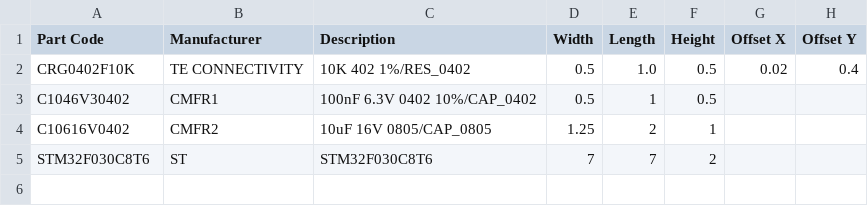
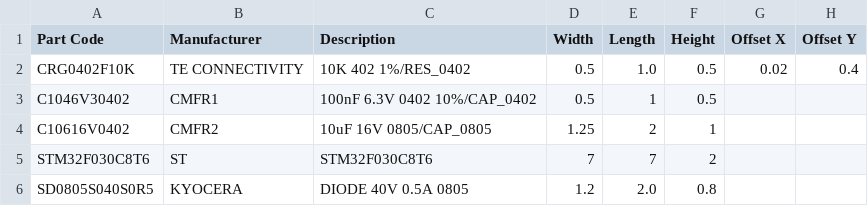
Before and after one commit to hydra/pnpconvert, a CSV file: examples/components.csv, drawn as a sheet; the diff names each change by its address in the sheet, - before the commit and + after, or states it on an @@ line.

```diff
--- a/examples/components.csv
+++ b/examples/components.csv
+row 6: SD0805S040S0R5 | KYOCERA | DIODE 40V 0.5A 0805 | 1.2 | 2.0 | 0.8
```
Also changed, not shown: examples/feeders.csv, 50 other files.
